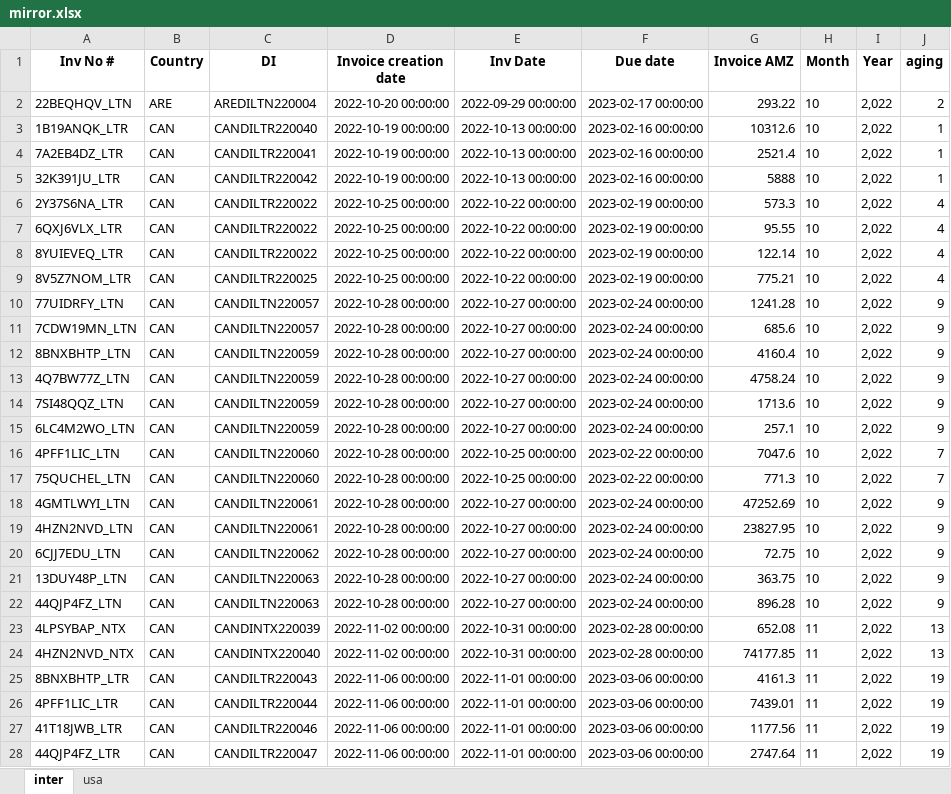
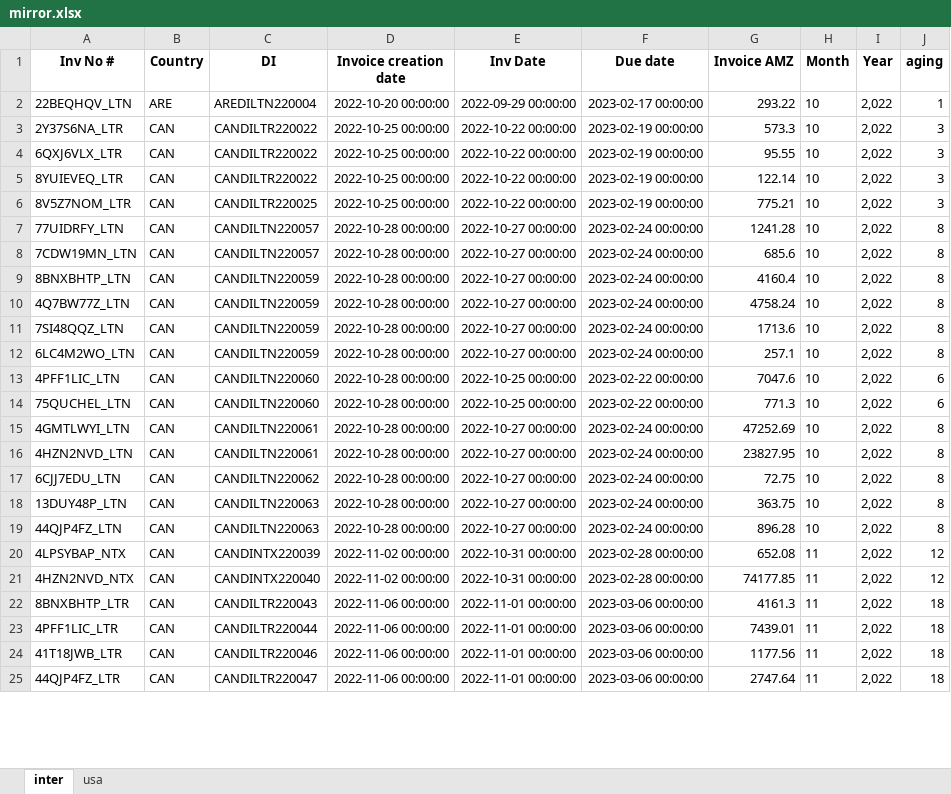
Before and after one commit to duy612/yes4all_invoice, an Excel workbook: mirror.xlsx, sheet inter, drawn as a sheet; only a part is shown; values as stored, in another font and other column widths than the file's, no borders; removed rows and columns are numbered as before the commit, all else as after; the diff covers the shown part only; the diff names each change by its address in the sheet, - before the commit and + after, or states it on an @@ line.

```diff
--- a/mirror.xlsx (sheet inter)
+++ b/mirror.xlsx (sheet inter)
-J2 (aging): 2
+J2 (aging): 1
-row 3: 1B19ANQK_LTR | CAN | CANDILTR220040 | 2022-10-19 00:00:00 | 2022-10-13 00:00:00 | 2023-02-16 00:00:00 | 10312.6 | 10 | 2,022 | 1
-row 4: 7A2EB4DZ_LTR | CAN | CANDILTR220041 | 2022-10-19 00:00:00 | 2022-10-13 00:00:00 | 2023-02-16 00:00:00 | 2521.4 | 10 | 2,022 | 1
-row 5: 32K391JU_LTR | CAN | CANDILTR220042 | 2022-10-19 00:00:00 | 2022-10-13 00:00:00 | 2023-02-16 00:00:00 | 5888 | 10 | 2,022 | 1
-J3:J6 (aging): 4
+J3:J6 (aging): 3
-J7:J12 (aging): 9
+J7:J12 (aging): 8
-J13:J14 (aging): 7
+J13:J14 (aging): 6
-J15:J19 (aging): 9
+J15:J19 (aging): 8
-J20:J21 (aging): 13
+J20:J21 (aging): 12
-J22:J25 (aging): 19
+J22:J25 (aging): 18
```
Also changed, not shown: 346 edited cells elsewhere in this sheet, sheet usa, master_inter.xlsx, master_usa.xlsx, 1 other file.
